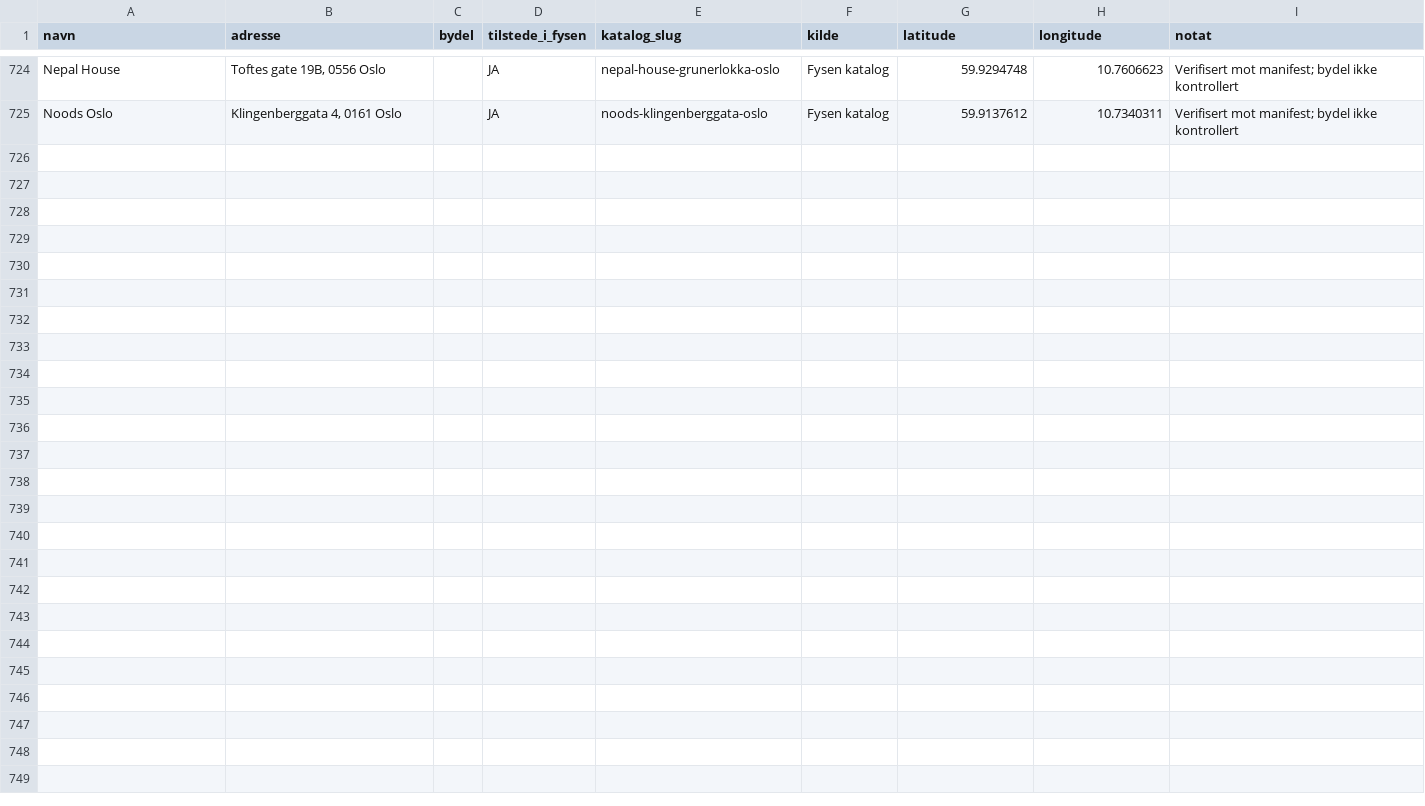
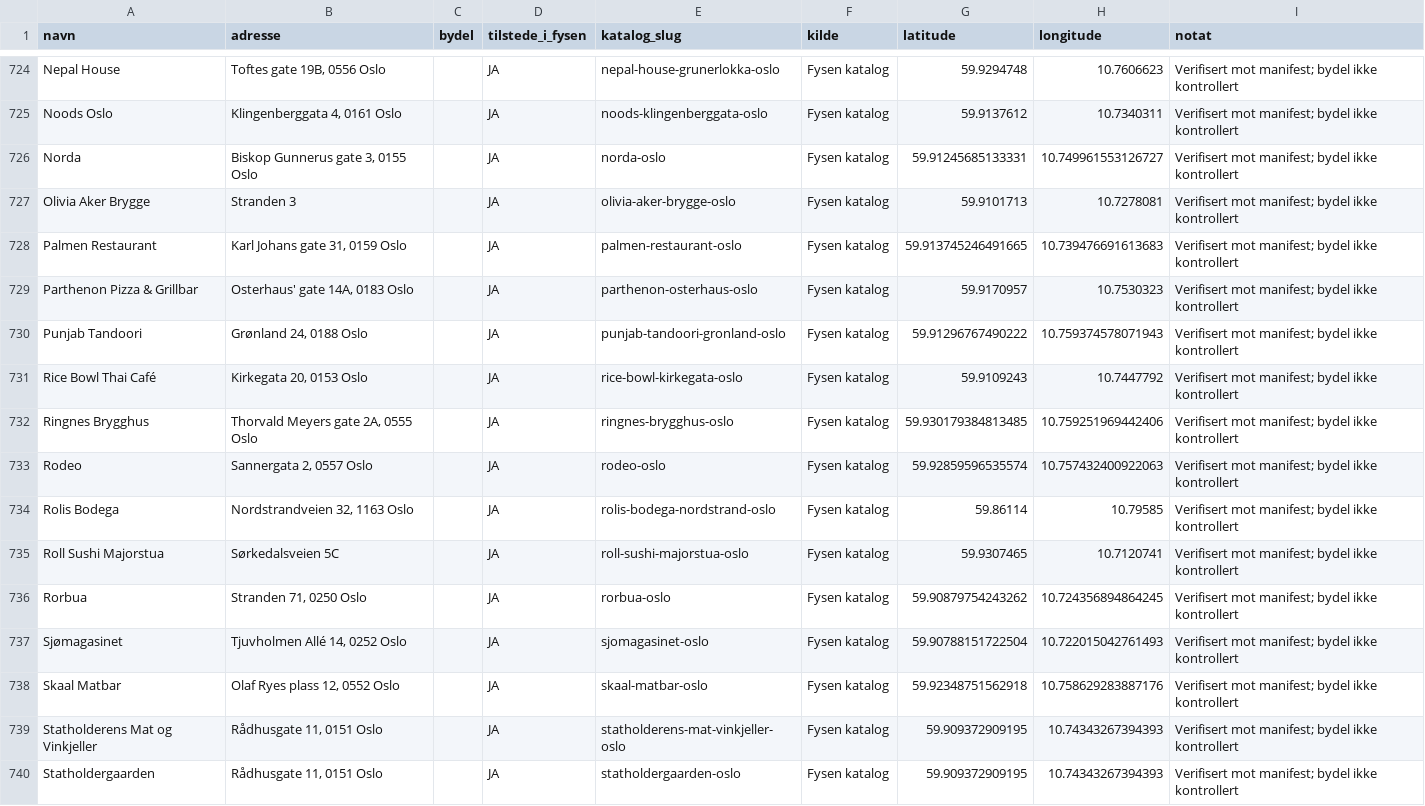
Before and after one commit to Paradispartiet/fysen, a CSV file: docs/oslo-restaurant-master-2026-10-13.csv, drawn as a sheet; only a part is shown, gaps mark what is left out.

Commit message:
Complete Oslo master with canonical restaurants 725-739

```diff
--- a/docs/oslo-restaurant-master-2026-10-13.csv
+++ b/docs/oslo-restaurant-master-2026-10-13.csv
@@ -725 +725,16 @@ navn,adresse,bydel,tilstede_i_fysen,katalog_slug,kilde,latitude,longitude,notat
 "Noods Oslo","Klingenberggata 4, 0161 Oslo","","JA","noods-klingenberggata-oslo","Fysen katalog","59.9137612","10.7340311","Verifisert mot manifest; bydel ikke kontrollert"
+"Norda","Biskop Gunnerus gate 3, 0155 Oslo","","JA","norda-oslo","Fysen katalog","59.91245685133331","10.749961553126727","Verifisert mot manifest; bydel ikke kontrollert"
+"Olivia Aker Brygge","Stranden 3","","JA","olivia-aker-brygge-oslo","Fysen katalog","59.9101713","10.7278081","Verifisert mot manifest; bydel ikke kontrollert"
+"Palmen Restaurant","Karl Johans gate 31, 0159 Oslo","","JA","palmen-restaurant-oslo","Fysen katalog","59.913745246491665","10.739476691613683","Verifisert mot manifest; bydel ikke kontrollert"
+"Parthenon Pizza & Grillbar","Osterhaus' gate 14A, 0183 Oslo","","JA","parthenon-osterhaus-oslo","Fysen katalog","59.9170957","10.7530323","Verifisert mot manifest; bydel ikke kontrollert"
+"Punjab Tandoori","Grønland 24, 0188 Oslo","","JA","punjab-tandoori-gronland-oslo","Fysen katalog","59.91296767490222","10.759374578071943","Verifisert mot manifest; bydel ikke kontrollert"
+"Rice Bowl Thai Café","Kirkegata 20, 0153 Oslo","","JA","rice-bowl-kirkegata-oslo","Fysen katalog","59.9109243","10.7447792","Verifisert mot manifest; bydel ikke kontrollert"
+"Ringnes Brygghus","Thorvald Meyers gate 2A, 0555 Oslo","","JA","ringnes-brygghus-oslo","Fysen katalog","59.930179384813485","10.759251969442406","Verifisert mot manifest; bydel ikke kontrollert"
+"Rodeo","Sannergata 2, 0557 Oslo","","JA","rodeo-oslo","Fysen katalog","59.92859596535574","10.757432400922063","Verifisert mot manifest; bydel ikke kontrollert"
+"Rolis Bodega","Nordstrandveien 32, 1163 Oslo","","JA","rolis-bodega-nordstrand-oslo","Fysen katalog","59.86114","10.79585","Verifisert mot manifest; bydel ikke kontrollert"
+"Roll Sushi Majorstua","Sørkedalsveien 5C","","JA","roll-sushi-majorstua-oslo","Fysen katalog","59.9307465","10.7120741","Verifisert mot manifest; bydel ikke kontrollert"
+"Rorbua","Stranden 71, 0250 Oslo","","JA","rorbua-oslo","Fysen katalog","59.90879754243262","10.724356894864245","Verifisert mot manifest; bydel ikke kontrollert"
+"Sjømagasinet","Tjuvholmen Allé 14, 0252 Oslo","","JA","sjomagasinet-oslo","Fysen katalog","59.90788151722504","10.722015042761493","Verifisert mot manifest; bydel ikke kontrollert"
+"Skaal Matbar","Olaf Ryes plass 12, 0552 Oslo","","JA","skaal-matbar-oslo","Fysen katalog","59.92348751562918","10.758629283887176","Verifisert mot manifest; bydel ikke kontrollert"
+"Statholderens Mat og Vinkjeller","Rådhusgate 11, 0151 Oslo","","JA","statholderens-mat-vinkjeller-oslo","Fysen katalog","59.909372909195","10.74343267394393","Verifisert mot manifest; bydel ikke kontrollert"
+"Statholdergaarden","Rådhusgate 11, 0151 Oslo","","JA","statholdergaarden-oslo","Fysen katalog","59.909372909195","10.74343267394393","Verifisert mot manifest; bydel ikke kontrollert"
```
